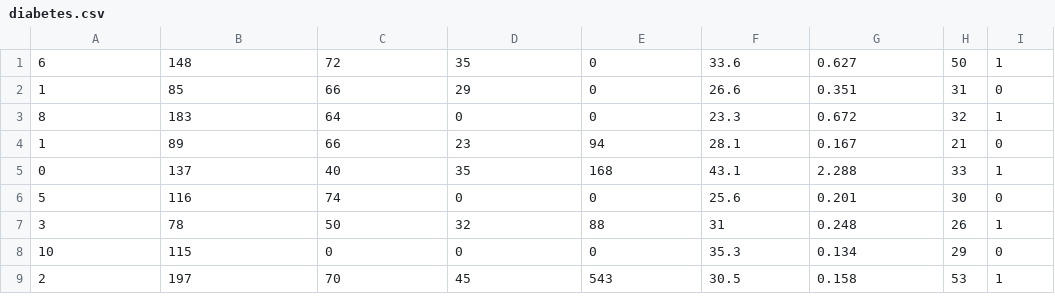
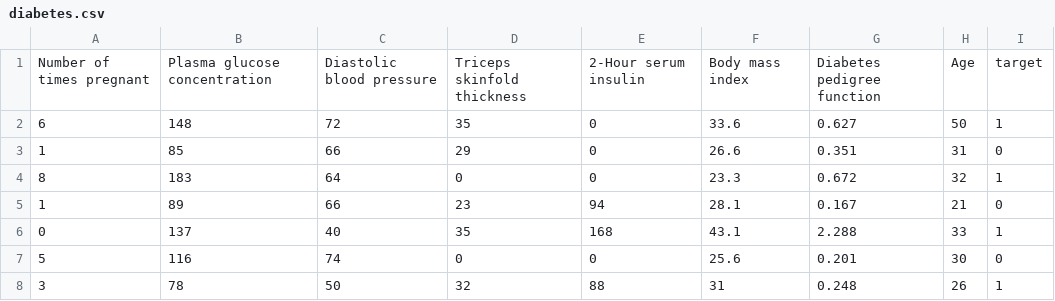
Before and after one commit to Srinath7008/Datasets, a CSV file: Datasets/Pima Indians Diabetes/diabetes.csv, drawn as a sheet; only a part is shown; the shorter side is filled out with more unchanged rows; the diff names each change by its address in the sheet, - before the commit and + after, or states it on an @@ line.

Commit message:
Update diabetes.csv

```diff
--- a/Datasets/Pima Indians Diabetes/diabetes.csv
+++ b/Datasets/Pima Indians Diabetes/diabetes.csv
+row 1: Number of times pregnant | Plasma glucose concentration | Diastolic blood pressure | Triceps skinfold thickness | 2-Hour serum insulin | Body mass index | Diabetes pedigree function | Age | target
```
